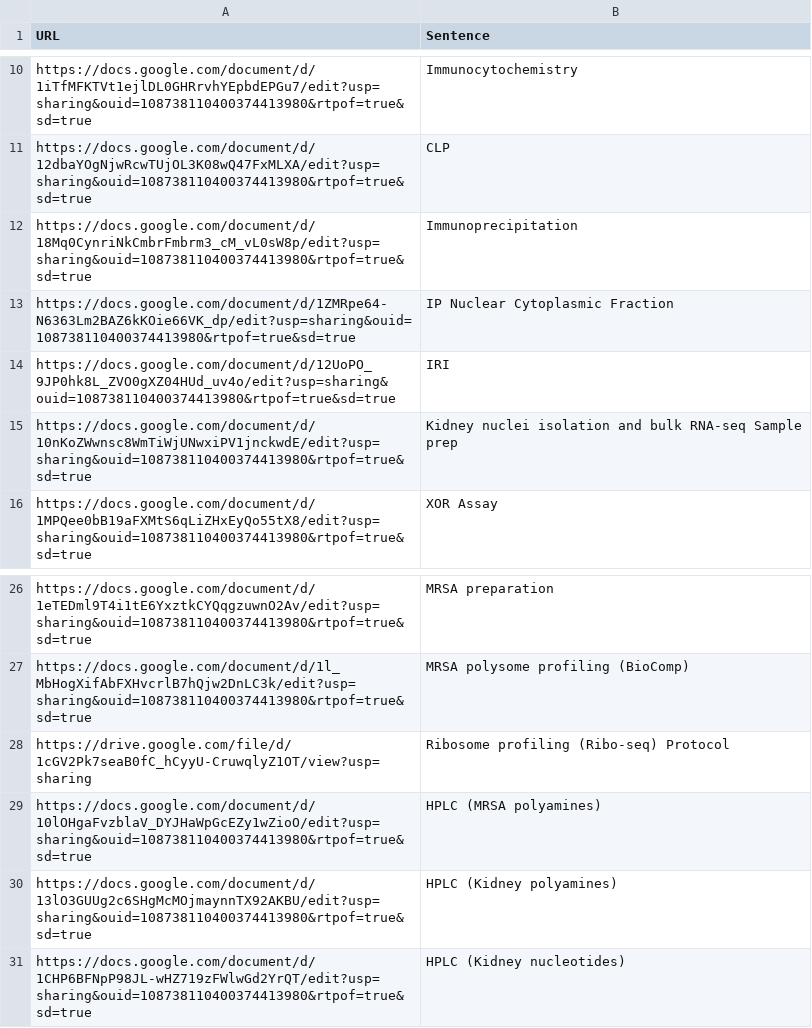
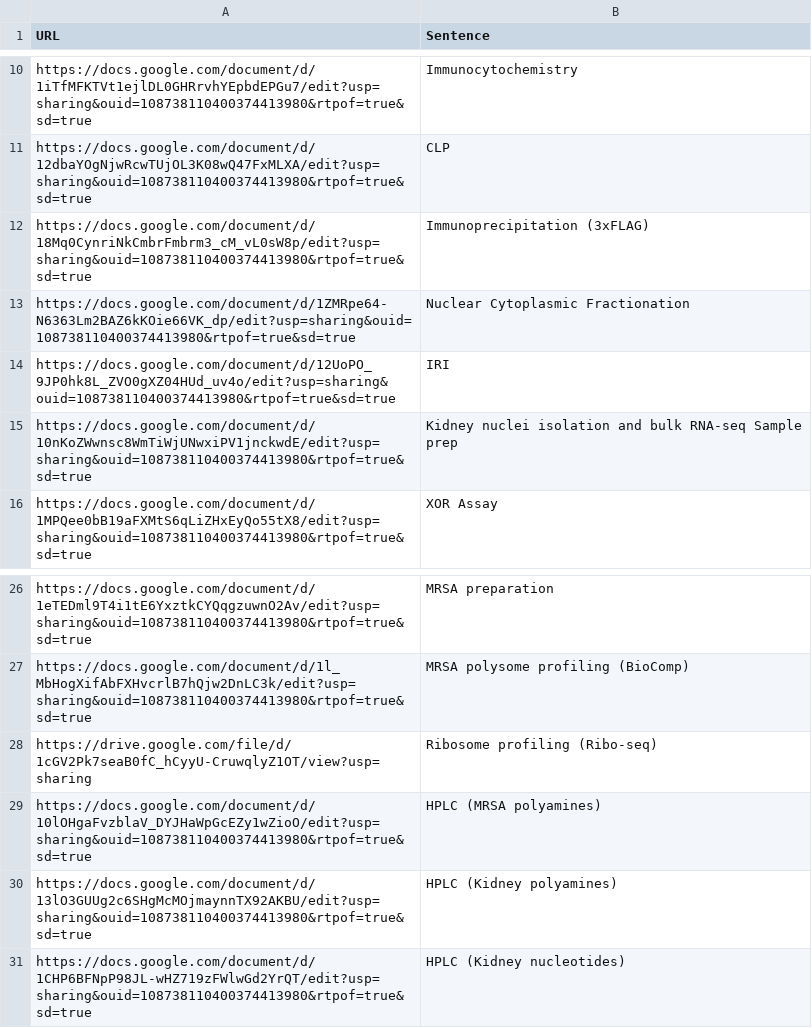
Before and after one commit to HatoLab-IU/HatoLab-IU.github.io, a CSV file: protocols.csv, drawn as a sheet; only a part is shown, gaps mark what is left out.

Commit message:
Update protocols.csv

```diff
--- a/protocols.csv
+++ b/protocols.csv
@@ -11,4 +11,4 @@ https://docs.google.com/document/d/1iTfMFKTVt1ejlDL0GHRrvhYEpbdEPGu7/edit?usp=sh
 https://docs.google.com/document/d/12dbaYOgNjwRcwTUjOL3K08wQ47FxMLXA/edit?usp=sharing&ouid=108738110400374413980&rtpof=true&sd=true,CLP
-https://docs.google.com/document/d/18Mq0CynriNkCmbrFmbrm3_cM_vL0sW8p/edit?usp=sharing&ouid=108738110400374413980&rtpof=true&sd=true,Immunoprecipitation
-https://docs.google.com/document/d/1ZMRpe64-N6363Lm2BAZ6kKOie66VK_dp/edit?usp=sharing&ouid=108738110400374413980&rtpof=true&sd=true,IP Nuclear Cytoplasmic Fraction
+https://docs.google.com/document/d/18Mq0CynriNkCmbrFmbrm3_cM_vL0sW8p/edit?usp=sharing&ouid=108738110400374413980&rtpof=true&sd=true,Immunoprecipitation (3xFLAG)
+https://docs.google.com/document/d/1ZMRpe64-N6363Lm2BAZ6kKOie66VK_dp/edit?usp=sharing&ouid=108738110400374413980&rtpof=true&sd=true,Nuclear Cytoplasmic Fractionation
 https://docs.google.com/document/d/12UoPO_9JP0hk8L_ZVO0gXZ04HUd_uv4o/edit?usp=sharing&ouid=108738110400374413980&rtpof=true&sd=true,IRI
@@ -27,3 +27,3 @@ https://docs.google.com/document/d/1eTEDml9T4i1tE6YxztkCYQqgzuwnO2Av/edit?usp=sh
 https://docs.google.com/document/d/1l_MbHogXifAbFXHvcrlB7hQjw2DnLC3k/edit?usp=sharing&ouid=108738110400374413980&rtpof=true&sd=true,MRSA polysome profiling (BioComp)
-https://drive.google.com/file/d/1cGV2Pk7seaB0fC_hCyyU-CruwqlyZ1OT/view?usp=sharing,Ribosome profiling (Ribo-seq) Protocol
+https://drive.google.com/file/d/1cGV2Pk7seaB0fC_hCyyU-CruwqlyZ1OT/view?usp=sharing,Ribosome profiling (Ribo-seq)
 https://docs.google.com/document/d/10lOHgaFvzblaV_DYJHaWpGcEZy1wZioO/edit?usp=sharing&ouid=108738110400374413980&rtpof=true&sd=true,HPLC (MRSA polyamines)
```
